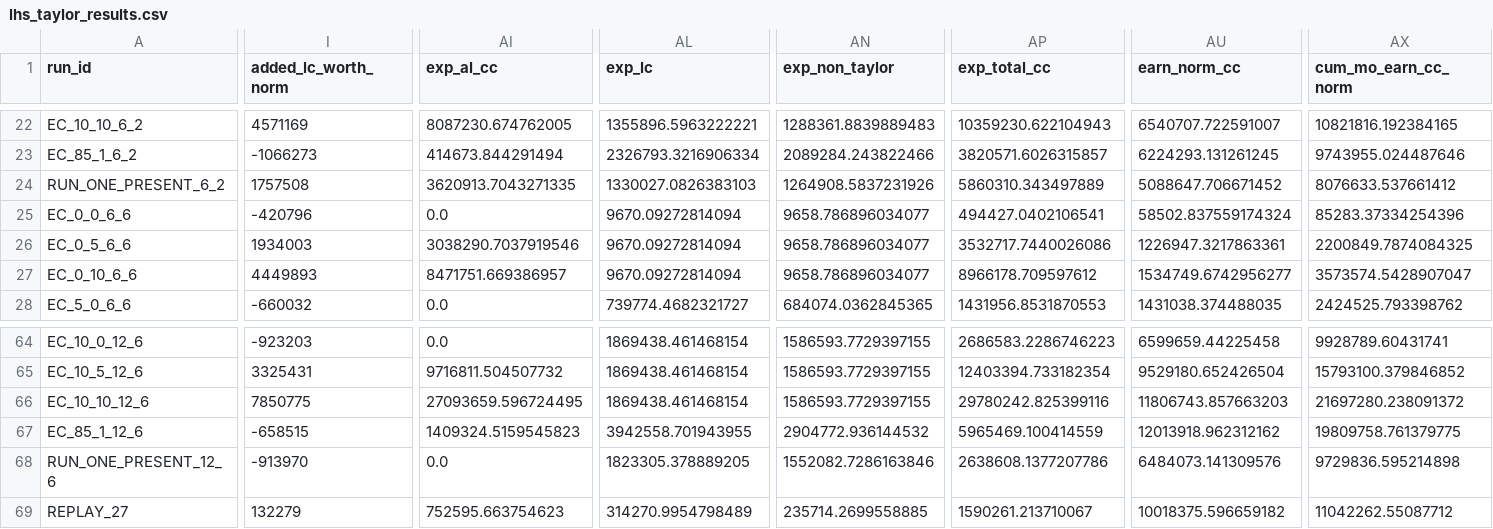
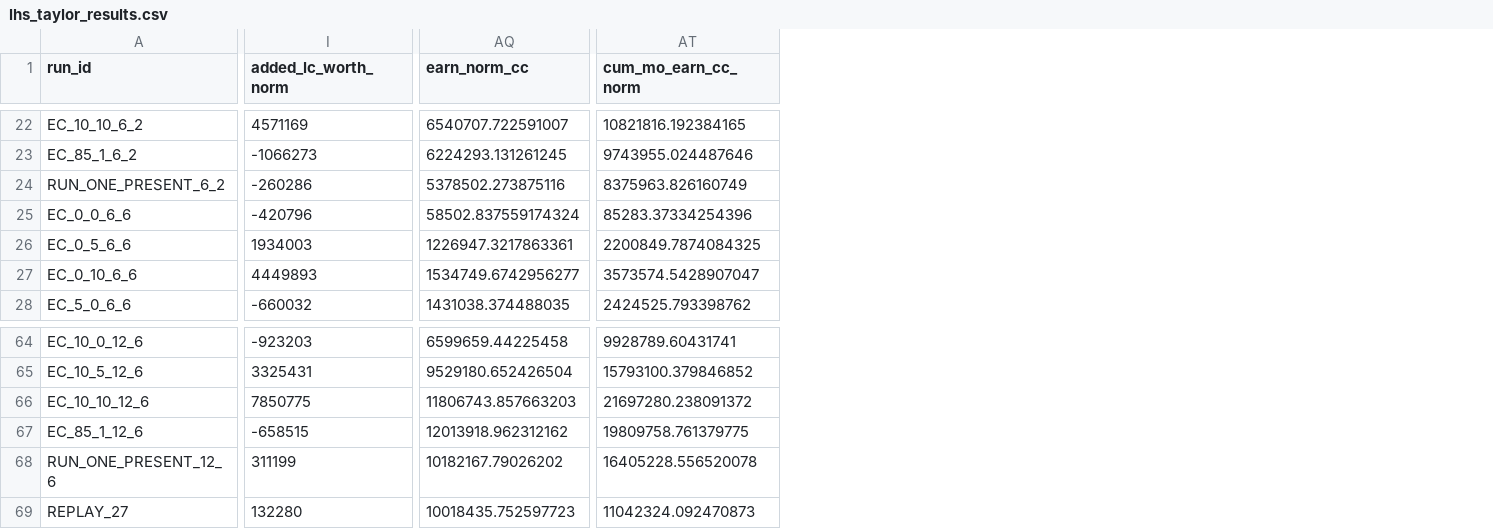
Before and after one commit to davegutz/myLifeSaver, a CSV file: lhs_taylor_results.csv, drawn as a sheet; only a part is shown, gaps mark what is left out; removed rows and columns are numbered as before the commit, all else as after; the diff covers the shown part only; the diff names each change by its address in the sheet, - before the commit and + after, or states it on an @@ line.

```diff
--- a/lhs_taylor_results.csv
+++ b/lhs_taylor_results.csv
-column AI (exp_al_cc), rows 22-28: 8087230.674762005 | 414673.844291494 | 3620913.7043271335 | 0.0 | 3038290.7037919546 | 8471751.669386957 | 0.0; rows 64-69: 0.0 | 9716811.504507732 | 27093659.596724495 | 1409324.5159545823 | 0.0 | 752595.663754623
-column AL (exp_lc), rows 22-28: 1355896.5963222221 | 2326793.3216906334 | 1330027.0826383103 | 9670.09272814094 | 9670.09272814094 | 9670.09272814094 | 739774.4682321727; rows 64-69: 1869438.461468154 | 1869438.461468154 | 1869438.461468154 | 3942558.701943955 | 1823305.378889205 | 314270.9954798489
-column AN (exp_non_taylor), rows 22-28: 1288361.8839889483 | 2089284.243822466 | 1264908.5837231926 | 9658.786896034077 | 9658.786896034077 | 9658.786896034077 | 684074.0362845365; rows 64-69: 1586593.7729397155 | 1586593.7729397155 | 1586593.7729397155 | 2904772.936144532 | 1552082.7286163846 | 235714.2699558885
-column AP (exp_total_cc), rows 22-28: 10359230.622104943 | 3820571.6026315857 | 5860310.343497889 | 494427.0402106541 | 3532717.7440026086 | 8966178.709597612 | 1431956.8531870553; rows 64-69: 2686583.2286746223 | 12403394.733182354 | 29780242.825399116 | 5965469.100414559 | 2638608.1377207786 | 1590261.213710067
-I24 (added_lc_worth_norm): 1757508
+I24 (added_lc_worth_norm): -260286
-AQ24 (earn_norm_cc): 5088647.706671452
+AQ24 (earn_norm_cc): 5378502.273875116
-AT24 (cum_mo_earn_cc_norm): 8076633.537661412
+AT24 (cum_mo_earn_cc_norm): 8375963.826160749
-I68 (added_lc_worth_norm): -913970
+I68 (added_lc_worth_norm): 311199
-AQ68 (earn_norm_cc): 6484073.141309576
+AQ68 (earn_norm_cc): 10182167.79026202
-AT68 (cum_mo_earn_cc_norm): 9729836.595214898
+AT68 (cum_mo_earn_cc_norm): 16405228.556520078
-I69 (added_lc_worth_norm): 132279
+I69 (added_lc_worth_norm): 132280
-AQ69 (earn_norm_cc): 10018375.596659182
+AQ69 (earn_norm_cc): 10018435.752597723
-AT69 (cum_mo_earn_cc_norm): 11042262.55087712
+AT69 (cum_mo_earn_cc_norm): 11042324.092470873
```
Also changed, not shown: 165 edited cells elsewhere in this file, lhs_gutz_taylor_results.csv, 12 other files.
